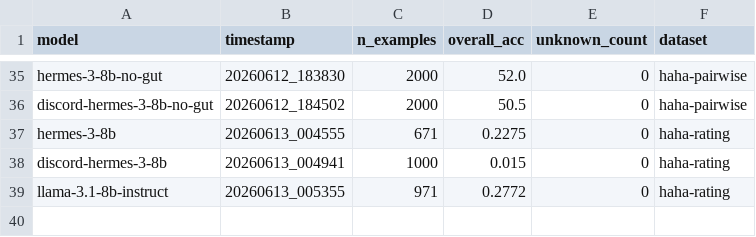
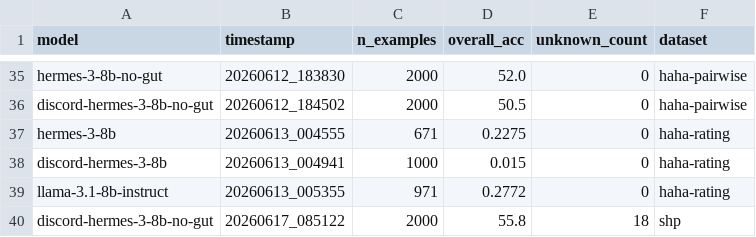
Before and after one commit to YellowO2/HumorLoRA, a CSV file: results/summary.csv, drawn as a sheet; only a part is shown, gaps mark what is left out; the diff names each change by its address in the sheet, - before the commit and + after, or states it on an @@ line.

Commit message:
results: discord-hermes SHP 55.8% (n=2000)

```diff
--- a/results/summary.csv
+++ b/results/summary.csv
+row 40: discord-hermes-3-8b-no-gut | 20260617_085122 | 2000 | 55.8 | 18 | shp
```
Also changed, not shown: 2 other files.
